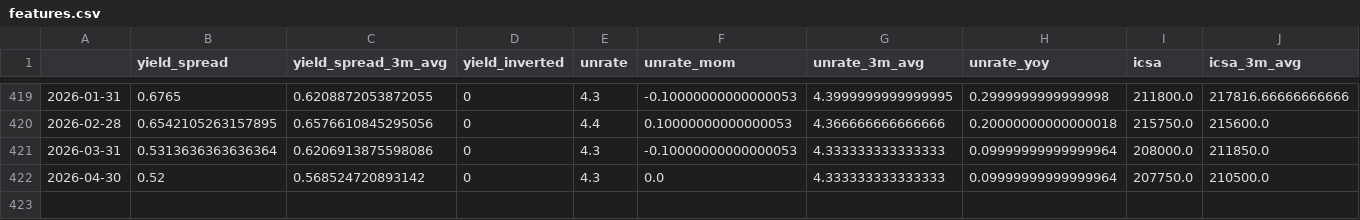
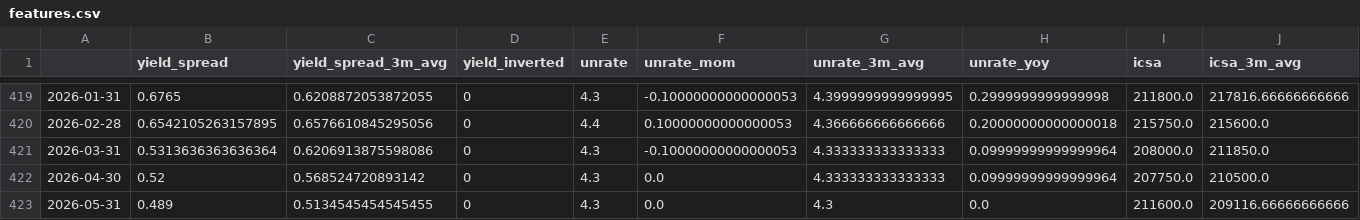
Before and after one commit to ianperaltahirujo/recession-probability-dashboard, a CSV file: data/processed/features.csv, drawn as a sheet; only a part is shown, gaps mark what is left out; rows hold the shown columns only; the diff names each change by its address in the sheet, - before the commit and + after, or states it on an @@ line.

```diff
--- a/data/processed/features.csv
+++ b/data/processed/features.csv
+row 423: 2026-05-31 | 0.489 | 0.5134545454545455 | 0 | 4.3 | 0.0 | 4.3 | 0.0 | 211600.0 | 209116.66666666666
```
Also changed, not shown: data/processed/scores.csv, data/raw/fred_raw.csv, 1 other file.
